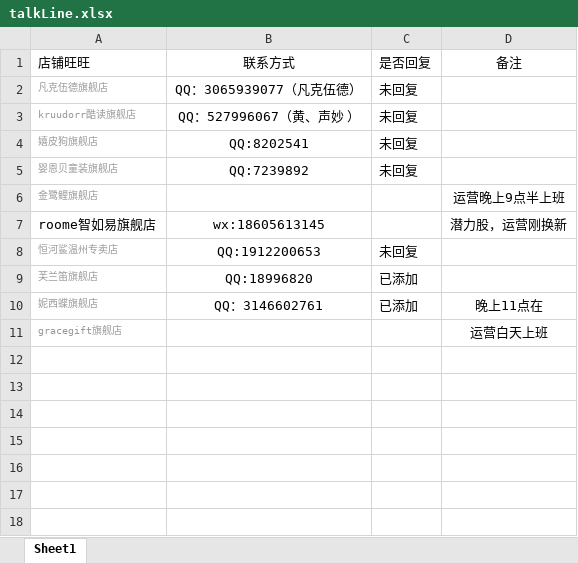
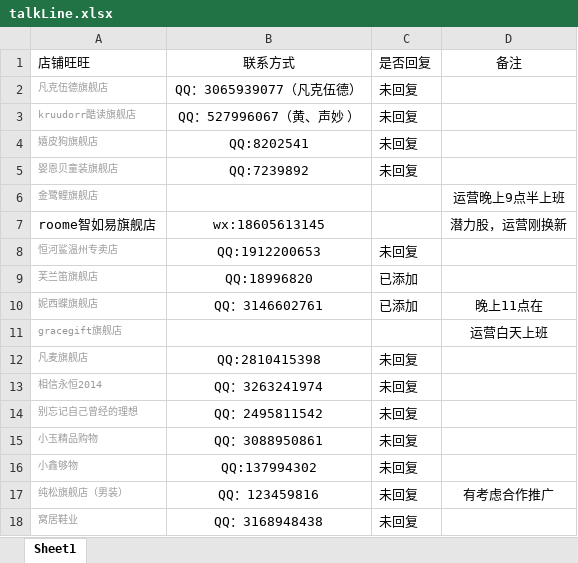
Before and after one commit to OriginalLucieN/T_KStation, an Excel workbook: talkLine.xlsx, sheet Sheet1, drawn as a sheet; values as stored, in another font and other column widths than the file's, no borders; the diff names each change by its address in the sheet, - before the commit and + after, or states it on an @@ line.

```diff
--- a/talkLine.xlsx (sheet Sheet1)
+++ b/talkLine.xlsx (sheet Sheet1)
+row 12: 凡麦旗舰店 | QQ:2810415398 | 未回复
+row 13: 相信永恒2014 | QQ：3263241974 | 未回复
+row 14: 别忘记自己曾经的理想 | QQ：2495811542 | 未回复
+row 15: 小玉精品购物 | QQ：3088950861 | 未回复
+row 16: 小鑫够物 | QQ:137994302 | 未回复
+row 17: 纯松旗舰店（男装） | QQ：123459816 | 未回复 | 有考虑合作推广
+row 18: 窝居鞋业 | QQ：3168948438 | 未回复
```
Also changed, not shown: 1 other file.
